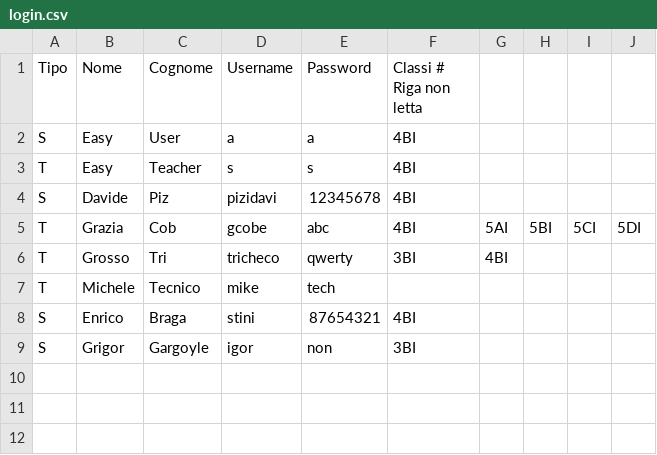
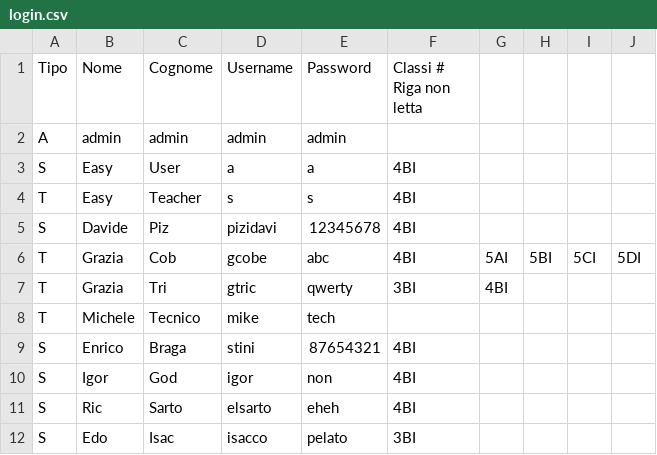
Before and after one commit to SartoRiccardo/lezioniAllaPari, a CSV file: bin/config/login.csv, drawn as a sheet.

```diff
--- a/bin/config/login.csv
+++ b/bin/config/login.csv
@@ -1,2 +1,3 @@
 Tipo;Nome;Cognome;Username;Password;Classi  # Riga non letta
+A;admin;admin;admin;admin;
 S;Easy;User;a;a;4BI
@@ -5,5 +6,7 @@ S;Davide;Piz;pizidavi;12345678;4BI
 T;Grazia;Cob;gcobe;abc;4BI;5AI;5BI;5CI;5DI
-T;Grosso;Tri;tricheco;qwerty;3BI;4BI
+T;Grazia;Tri;gtric;qwerty;3BI;4BI
 T;Michele;Tecnico;mike;tech;
 S;Enrico;Braga;stini;87654321;4BI
-S;Grigor;Gargoyle;igor;non;3BI
+S;Igor;God;igor;non;4BI
+S;Ric;Sarto;elsarto;eheh;4BI
+S;Edo;Isac;isacco;pelato;3BI
```
Also changed, not shown: bin/file/index.csv, 7 other files.
